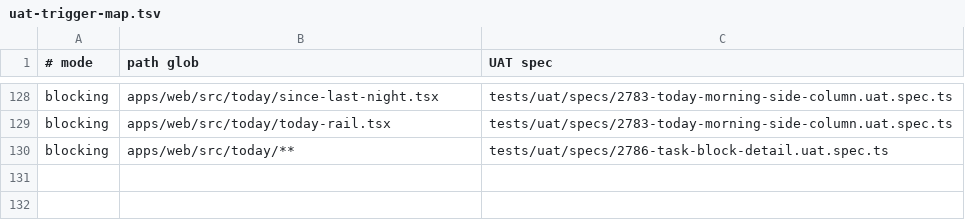
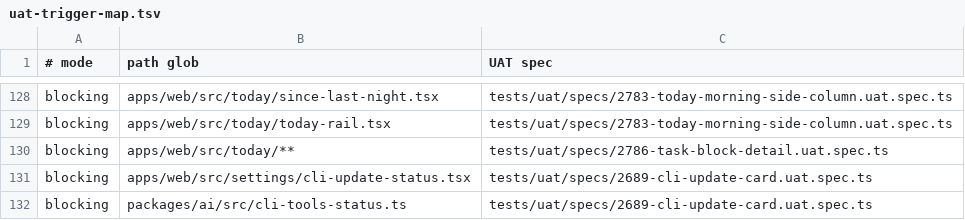
Before and after one commit to motioneso/moss, a TSV file: .claude/skills/coordinate/uat-trigger-map.tsv, drawn as a sheet; only a part is shown, gaps mark what is left out.

```diff
--- a/.claude/skills/coordinate/uat-trigger-map.tsv
+++ b/.claude/skills/coordinate/uat-trigger-map.tsv
@@ -130 +130,3 @@ blocking	apps/web/src/today/today-rail.tsx	tests/uat/specs/2783-today-morning-si
 blocking	apps/web/src/today/**	tests/uat/specs/2786-task-block-detail.uat.spec.ts
+blocking	apps/web/src/settings/cli-update-status.tsx	tests/uat/specs/2689-cli-update-card.uat.spec.ts
+blocking	packages/ai/src/cli-tools-status.ts	tests/uat/specs/2689-cli-update-card.uat.spec.ts
```
Also changed, not shown: 1 other file.
